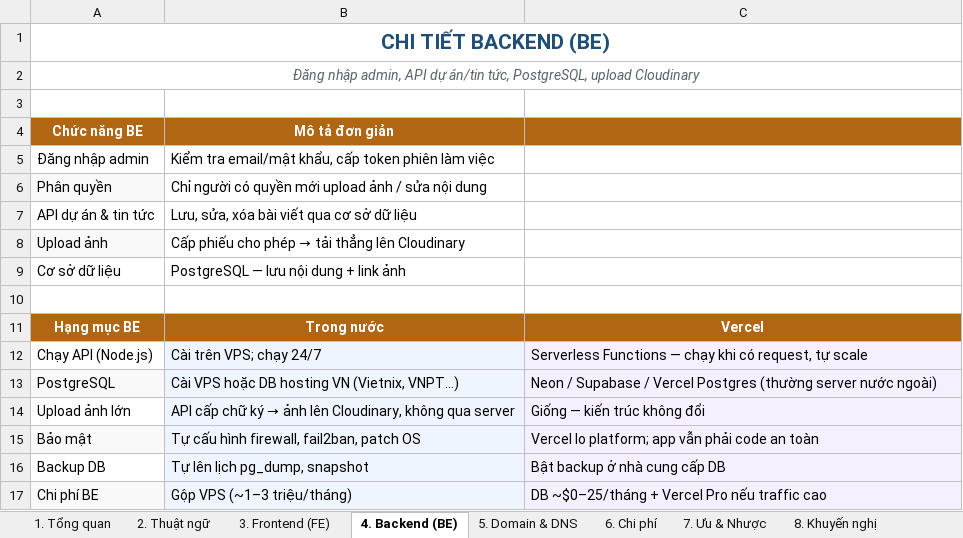
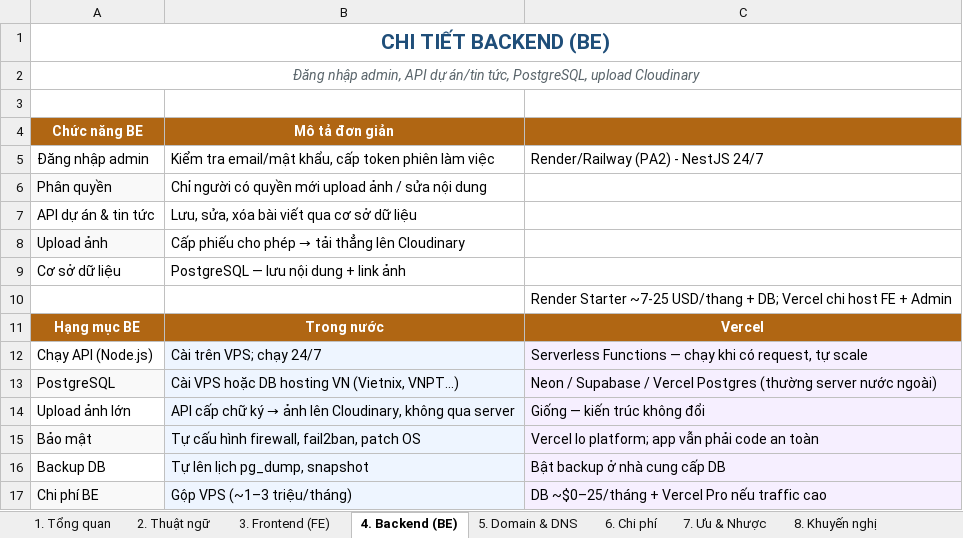
Before and after one commit to CESxMidas/thien-duc-website-frontend, an Excel workbook: docs/so-sanh-domain-trong-nuoc-va-vercel-moi.xlsx, sheet 4. Backend (BE), drawn as a sheet; values as stored, in another font and other column widths than the file's, no borders; the diff names each change by its address in the sheet, - before the commit and + after, or states it on an @@ line.

```diff
--- a/docs/so-sanh-domain-trong-nuoc-va-vercel-moi.xlsx (sheet 4. Backend (BE))
+++ b/docs/so-sanh-domain-trong-nuoc-va-vercel-moi.xlsx (sheet 4. Backend (BE))
-C5: (empty)
+C5: Render/Railway (PA2) - NestJS 24/7
-C10: (empty)
+C10: Render Starter ~7-25 USD/thang + DB; Vercel chi host FE + Admin
```
Also changed, not shown: sheet 5. Domain & DNS, sheet 1. Tổng quan, sheet 8. Khuyến nghị, other sheet tabs, 22 other files.
